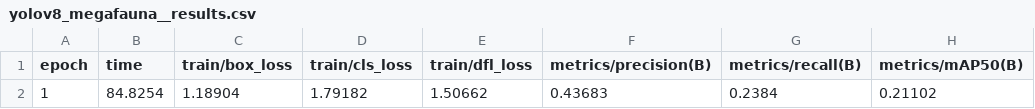
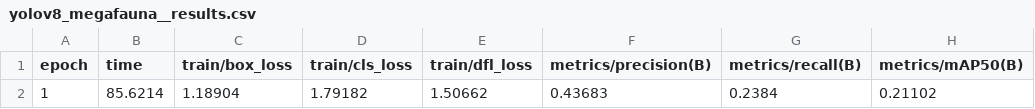
Before and after one commit to LuuNhi1311/ACV-Assignments, a CSV file: Lab01 - OpenCV-Basic/P03_OpenCV-Basic/results/figures/yolov8_megafauna__results.csv, drawn as a sheet; only a part is shown; the diff names each change by its address in the sheet, - before the commit and + after, or states it on an @@ line.

Commit message:
results: yolov8_megafauna @ 2026-06-19 16:46

```diff
--- a/Lab01 - OpenCV-Basic/P03_OpenCV-Basic/results/figures/yolov8_megafauna__results.csv
+++ b/Lab01 - OpenCV-Basic/P03_OpenCV-Basic/results/figures/yolov8_megafauna__results.csv
-B2 (time): 84.8254
+B2 (time): 85.6214
```
Also changed, not shown: 3 other files.
